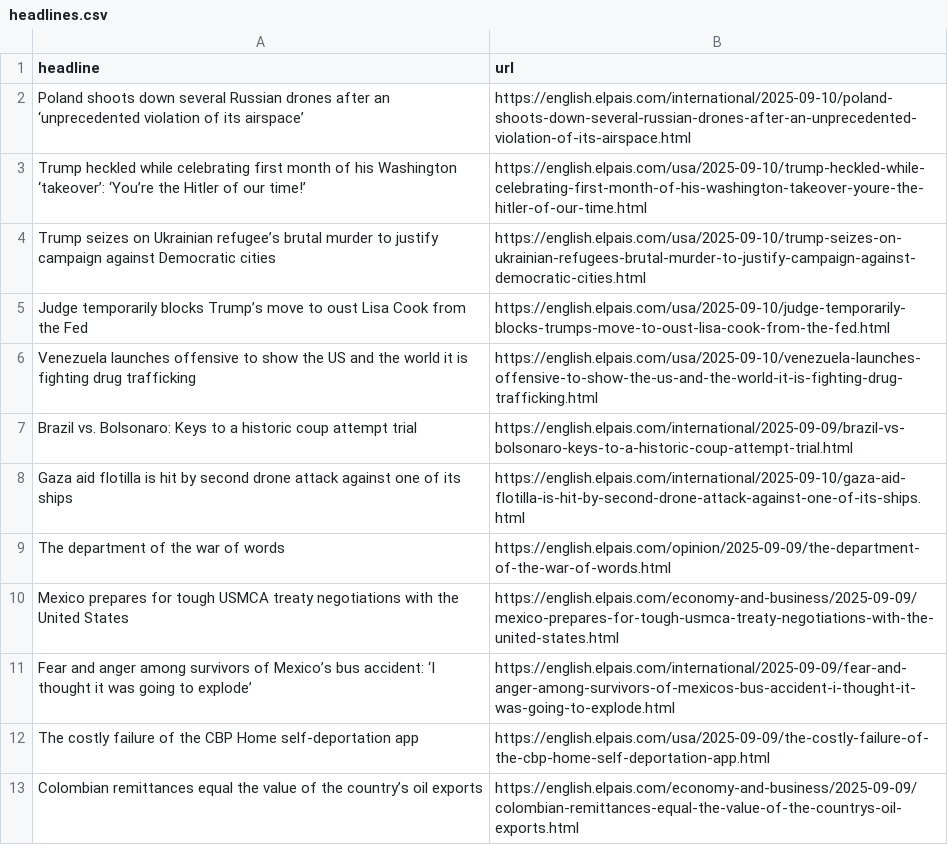
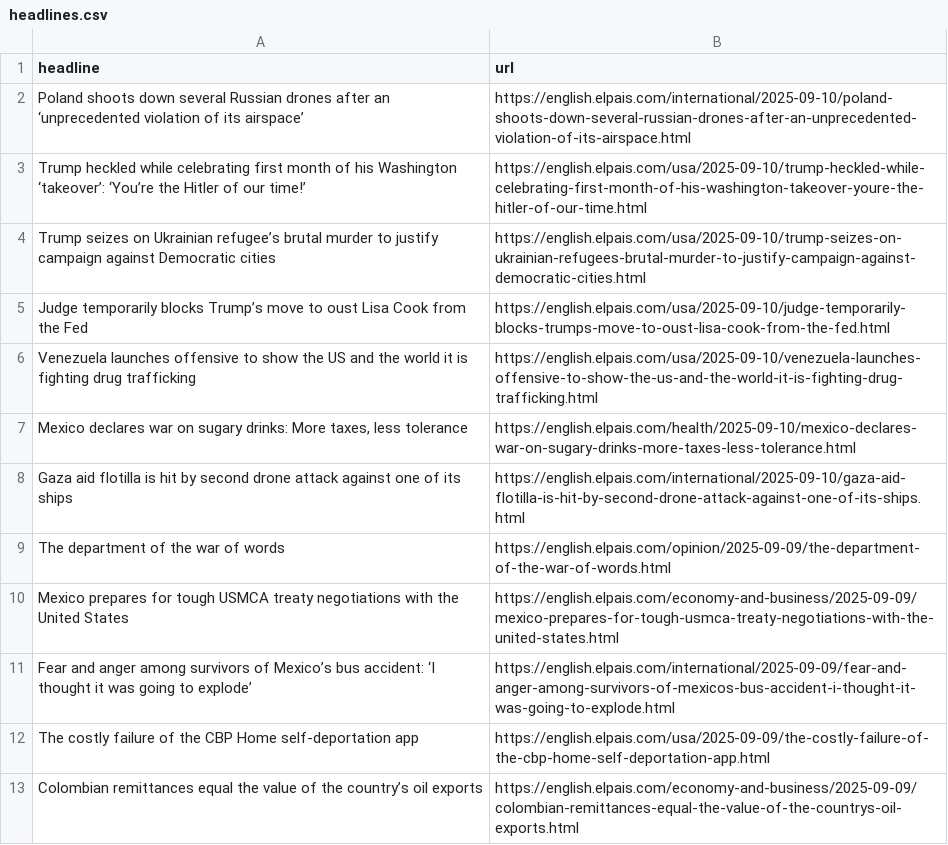
Before and after one commit to sa3991/el-pais-autoscraper, a CSV file: headlines.csv, drawn as a sheet; only a part is shown; removed rows and columns are numbered as before the commit, all else as after; the diff names each change by its address in the sheet, - before the commit and + after, or states it on an @@ line.

```diff
--- a/headlines.csv
+++ b/headlines.csv
-row 7: Brazil vs. Bolsonaro: Keys to a historic coup attempt trial | https://english.elpais.com/international/2025-09-09/brazil-vs-bolsonaro-keys-to-a-historic-coup-attempt-trial.html
+row 7: Mexico declares war on sugary drinks: More taxes, less tolerance | https://english.elpais.com/health/2025-09-10/mexico-declares-war-on-sugary-drinks-more-taxes-less-tolerance.html
```
